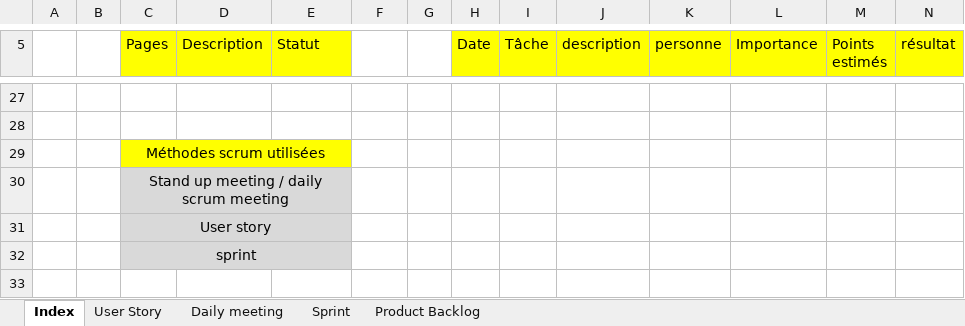
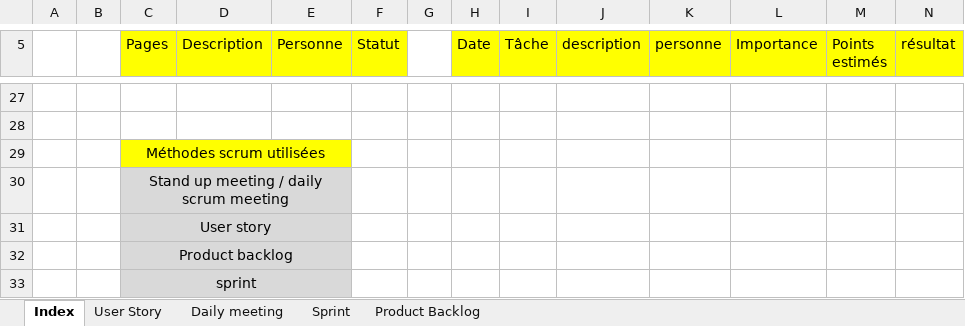
Before and after one commit to ilanmlq/instakg, an Excel workbook: instakg.xlsx, sheet Index, drawn as a sheet; only a part is shown, gaps mark what is left out; values as stored, in another font and other column widths than the file's, no borders; rows hold the shown columns only; the diff covers the shown part only; the diff names each change by its address in the sheet, - before the commit and + after, or states it on an @@ line.

Commit message:
maj product backlog

```diff
--- a/instakg.xlsx (sheet Index)
+++ b/instakg.xlsx (sheet Index)
-E5: Statut
+E5: Personne
-F5: (empty)
+F5: Statut
-F5 fill: none
+F5 fill: #FFFF00
+row 32:  |  | Product backlog
```
Also changed, not shown: 5 added rows, 5 removed rows, 17 edited cells and cell formats elsewhere in this sheet.
